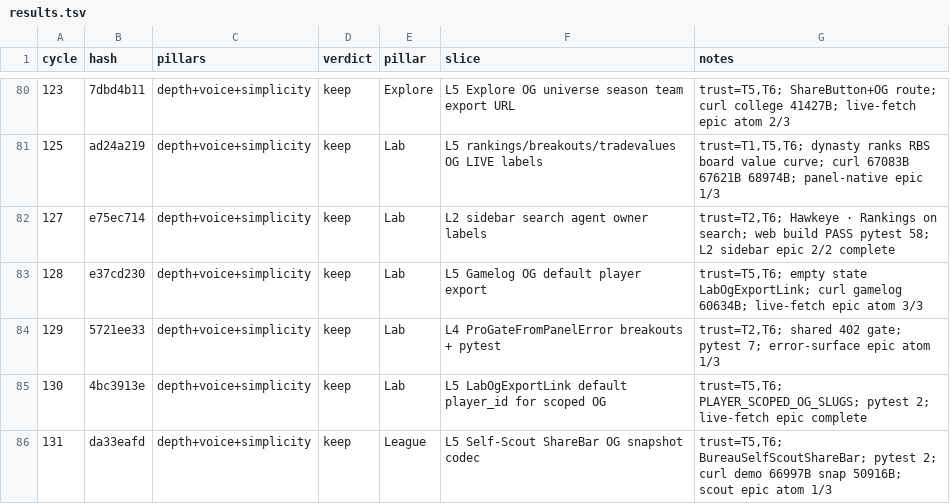
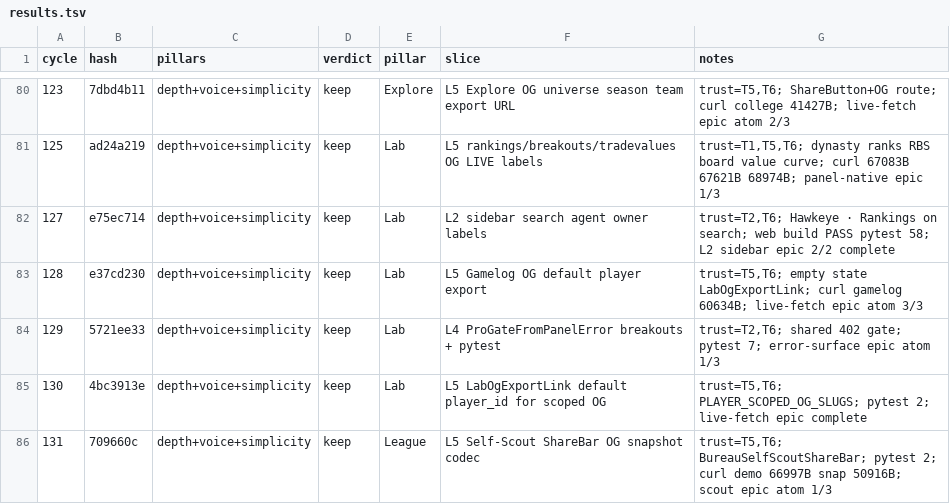
Before and after one commit to swaggerdagger987/razzle, a TSV file: docs/v2/results.tsv, drawn as a sheet; only a part is shown, gaps mark what is left out.

```diff
--- a/docs/v2/results.tsv
+++ b/docs/v2/results.tsv
@@ -85,2 +85,2 @@ cycle	hash	pillars	verdict	pillar	slice	notes
 130	4bc3913e	depth+voice+simplicity	keep	Lab	L5 LabOgExportLink default player_id for scoped OG	trust=T5,T6; PLAYER_SCOPED_OG_SLUGS; pytest 2; live-fetch epic complete
-131	da33eafd	depth+voice+simplicity	keep	League	L5 Self-Scout ShareBar OG snapshot codec	trust=T5,T6; BureauSelfScoutShareBar; pytest 2; curl demo 66997B snap 50916B; scout epic atom 1/3
+131	709660c	depth+voice+simplicity	keep	League	L5 Self-Scout ShareBar OG snapshot codec	trust=T5,T6; BureauSelfScoutShareBar; pytest 2; curl demo 66997B snap 50916B; scout epic atom 1/3
```
Also changed, not shown: 7 other files.
